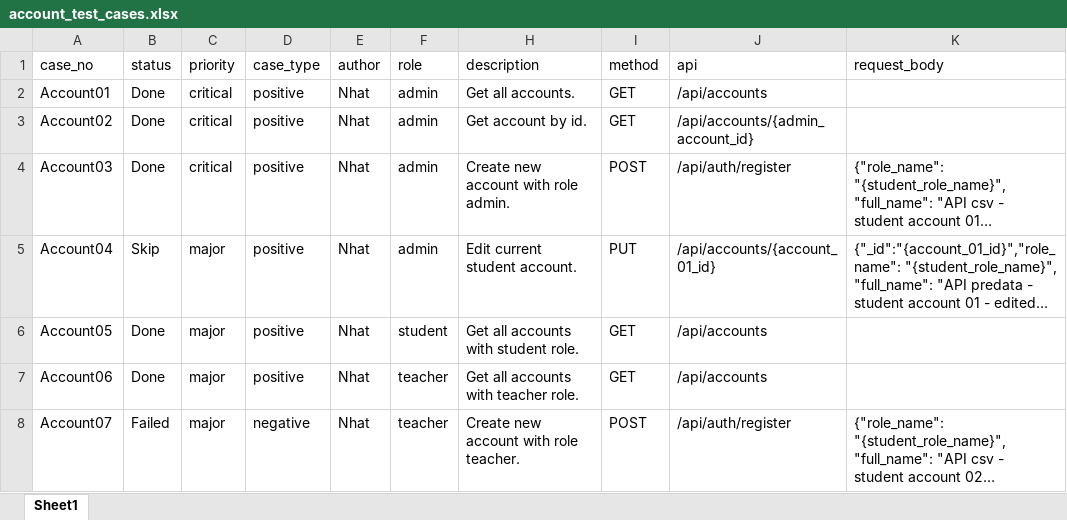
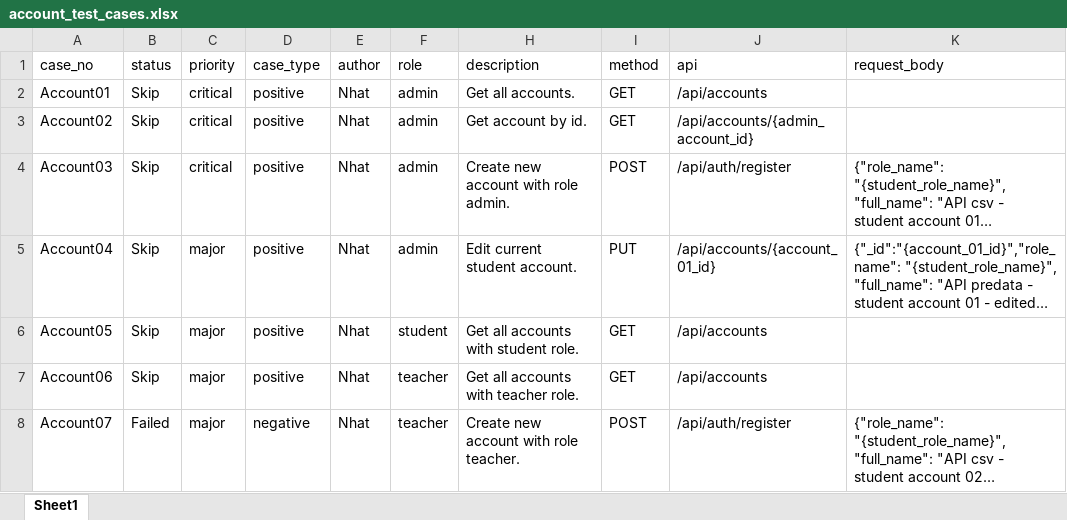
Before and after one commit to pannguyen2001/api_test_cap_prj_v2, an Excel workbook: data/test_cases/account_test_cases.xlsx, sheet Sheet1, drawn as a sheet; only a part is shown; long unchanged cells end in …; values as stored, in another font and other column widths than the file's, no borders; the diff names each change by its address in the sheet, - before the commit and + after, or states it on an @@ line.

```diff
--- a/data/test_cases/account_test_cases.xlsx (sheet Sheet1)
+++ b/data/test_cases/account_test_cases.xlsx (sheet Sheet1)
-B2:B4 (status): Done
+B2:B4 (status): Skip
-B6:B7 (status): Done
+B6:B7 (status): Skip
```
Also changed, not shown: 19 other files.
